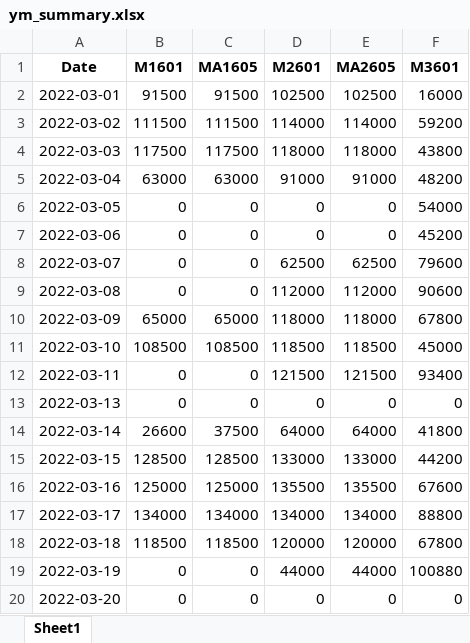
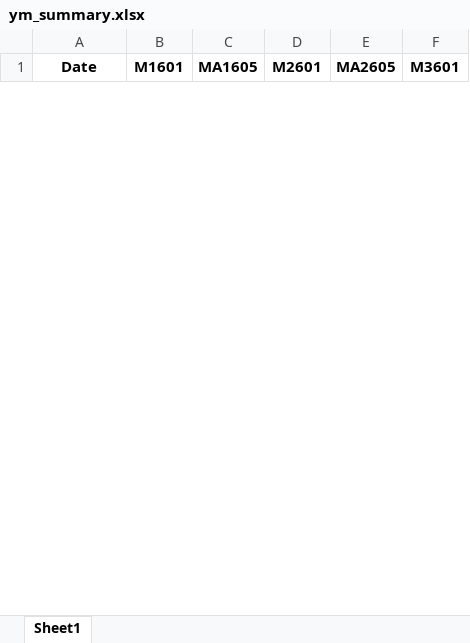
Before and after one commit to duygabk/AlarmReport, an Excel workbook: AlarmReportWeb/dataview/outputs/ym_summary.xlsx, sheet Sheet1, drawn as a sheet; only a part is shown; values as stored, in another font and other column widths than the file's, no borders; removed rows and columns are numbered as before the commit, all else as after; the diff covers the shown part only; the diff names each change by its address in the sheet, - before the commit and + after, or states it on an @@ line.

```diff
--- a/AlarmReportWeb/dataview/outputs/ym_summary.xlsx (sheet Sheet1)
+++ b/AlarmReportWeb/dataview/outputs/ym_summary.xlsx (sheet Sheet1)
-row 2: 2022-03-01 | 91500 | 91500 | 102500 | 102500 | 16000
-row 3: 2022-03-02 | 111500 | 111500 | 114000 | 114000 | 59200
-row 4: 2022-03-03 | 117500 | 117500 | 118000 | 118000 | 43800
-row 5: 2022-03-04 | 63000 | 63000 | 91000 | 91000 | 48200
-row 6: 2022-03-05 | 0 | 0 | 0 | 0 | 54000
-row 7: 2022-03-06 | 0 | 0 | 0 | 0 | 45200
-row 8: 2022-03-07 | 0 | 0 | 62500 | 62500 | 79600
-row 9: 2022-03-08 | 0 | 0 | 112000 | 112000 | 90600
-row 10: 2022-03-09 | 65000 | 65000 | 118000 | 118000 | 67800
-row 11: 2022-03-10 | 108500 | 108500 | 118500 | 118500 | 45000
-row 12: 2022-03-11 | 0 | 0 | 121500 | 121500 | 93400
-row 13: 2022-03-13 | 0 | 0 | 0 | 0 | 0
-row 14: 2022-03-14 | 26600 | 37500 | 64000 | 64000 | 41800
-row 15: 2022-03-15 | 128500 | 128500 | 133000 | 133000 | 44200
-row 16: 2022-03-16 | 125000 | 125000 | 135500 | 135500 | 67600
-row 17: 2022-03-17 | 134000 | 134000 | 134000 | 134000 | 88800
-row 18: 2022-03-18 | 118500 | 118500 | 120000 | 120000 | 67800
-row 19: 2022-03-19 | 0 | 0 | 44000 | 44000 | 100880
-row 20: 2022-03-20 | 0 | 0 | 0 | 0 | 0
```
Also changed, not shown: 13 added rows and 33 removed rows elsewhere in this sheet, AlarmReportWeb/dataview/outputs/performance_summary.xlsx, AlarmReportWeb/dataview/outputs/short_stop_summary.xlsx, 28 other files.
